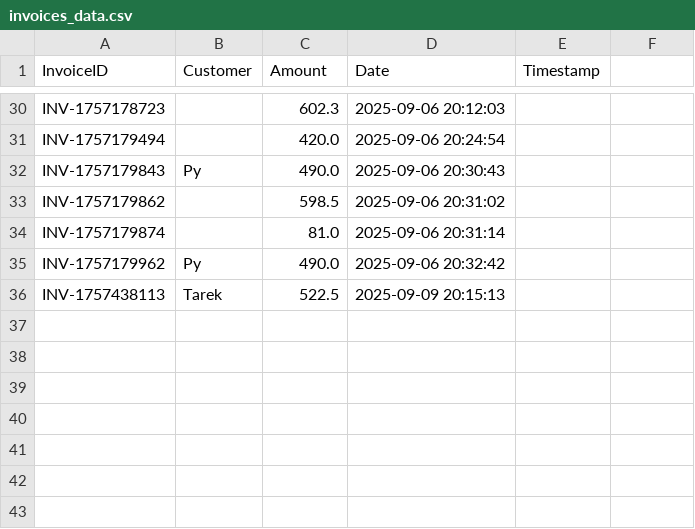
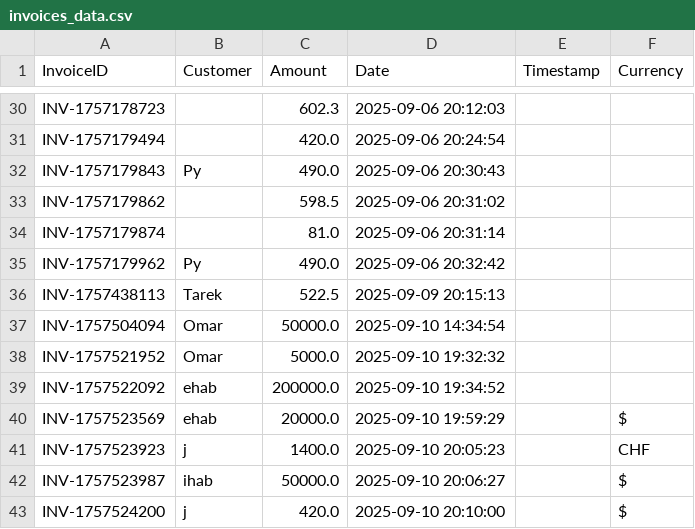
Before and after one commit to MohamedElLeithy2003/ai_invoice_assistant, a CSV file: data/invoices_data.csv, drawn as a sheet; only a part is shown, gaps mark what is left out; the diff names each change by its address in the sheet, - before the commit and + after, or states it on an @@ line.

Commit message:
Initial commit for AI Invoice Assistant without large files

```diff
--- a/data/invoices_data.csv
+++ b/data/invoices_data.csv
-F1: (empty)
+F1: Currency
+row 37: INV-1757504094 | Omar | 50000.0 | 2025-09-10 14:34:54
+row 38: INV-1757521952 | Omar | 5000.0 | 2025-09-10 19:32:32
+row 39: INV-1757522092 | ehab | 200000.0 | 2025-09-10 19:34:52
+row 40: INV-1757523569 | ehab | 20000.0 | 2025-09-10 19:59:29 |  | $
+row 41: INV-1757523923 | j | 1400.0 | 2025-09-10 20:05:23 |  | CHF
+row 42: INV-1757523987 | ihab | 50000.0 | 2025-09-10 20:06:27 |  | $
+row 43: INV-1757524200 | j | 420.0 | 2025-09-10 20:10:00 |  | $
```
Also changed, not shown: 9 other files.
